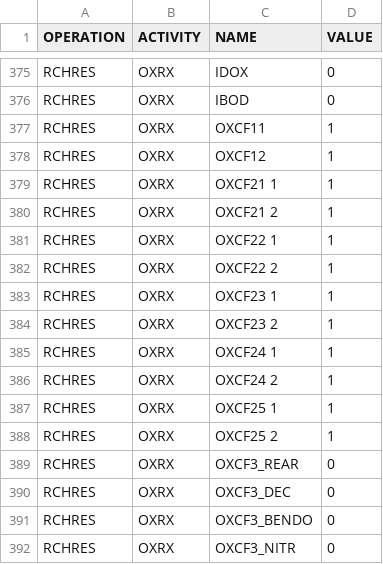
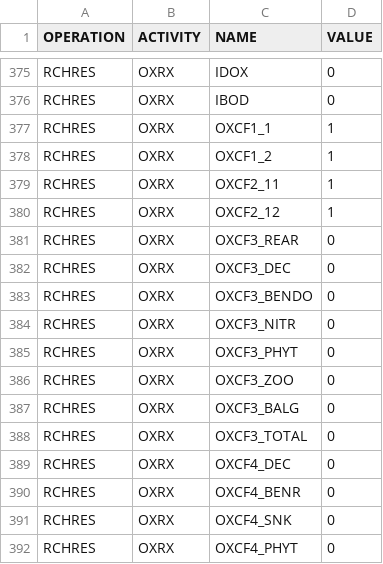
Before and after one commit to respec/HSPsquared, a CSV file: HSP2tools/data/SaveTable.csv, drawn as a sheet; only a part is shown, gaps mark what is left out; the shorter side is filled out with more unchanged rows.

Commit message:
OXRX_Class.py -- small bug fix on conditional, simpler to always compute reaeration coeff RQUAL.py -- more consistent handling of multiple exit outflows RQUAL_Class.py -- implement output of OXRX flux terms main.py -- use same conversion factor precision as HSPF to more precisely reproduce results utilities.py -- enhance expand_timeseries_names to handle OXIF2 inflow from PQUAL/IQUAL, as done in test10 SaveTable.csv -- change blanks to underscores in OXRX time series names

```diff
--- a/HSP2tools/data/SaveTable.csv
+++ b/HSP2tools/data/SaveTable.csv
@@ -376,14 +376,6 @@ RCHRES,OXRX,IDOX,0
 RCHRES,OXRX,IBOD,0
-RCHRES,OXRX,OXCF11,1
-RCHRES,OXRX,OXCF12,1
-RCHRES,OXRX,OXCF21 1,1
-RCHRES,OXRX,OXCF21 2,1
-RCHRES,OXRX,OXCF22 1,1
-RCHRES,OXRX,OXCF22 2,1
-RCHRES,OXRX,OXCF23 1,1
-RCHRES,OXRX,OXCF23 2,1
-RCHRES,OXRX,OXCF24 1,1
-RCHRES,OXRX,OXCF24 2,1
-RCHRES,OXRX,OXCF25 1,1
-RCHRES,OXRX,OXCF25 2,1
+RCHRES,OXRX,OXCF1_1,1
+RCHRES,OXRX,OXCF1_2,1
+RCHRES,OXRX,OXCF2_11,1
+RCHRES,OXRX,OXCF2_12,1
 RCHRES,OXRX,OXCF3_REAR,0
```
Also changed, not shown: 5 other files.
